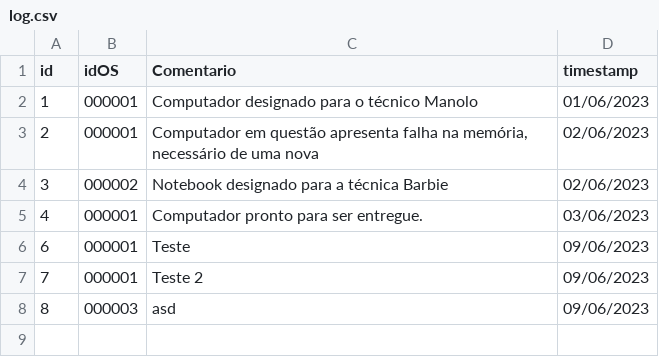
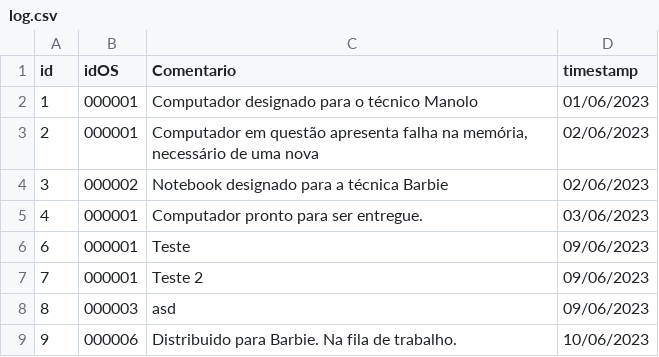
Before and after one commit to BrandaoJatoba/assistencia-tecnica, a CSV file: dados/log.csv, drawn as a sheet; the diff names each change by its address in the sheet, - before the commit and + after, or states it on an @@ line.

```diff
--- a/dados/log.csv
+++ b/dados/log.csv
+row 9: 9 | 000006 | Distribuido para Barbie. Na fila de trabalho. | 10/06/2023
```
Also changed, not shown: 4 other files.
